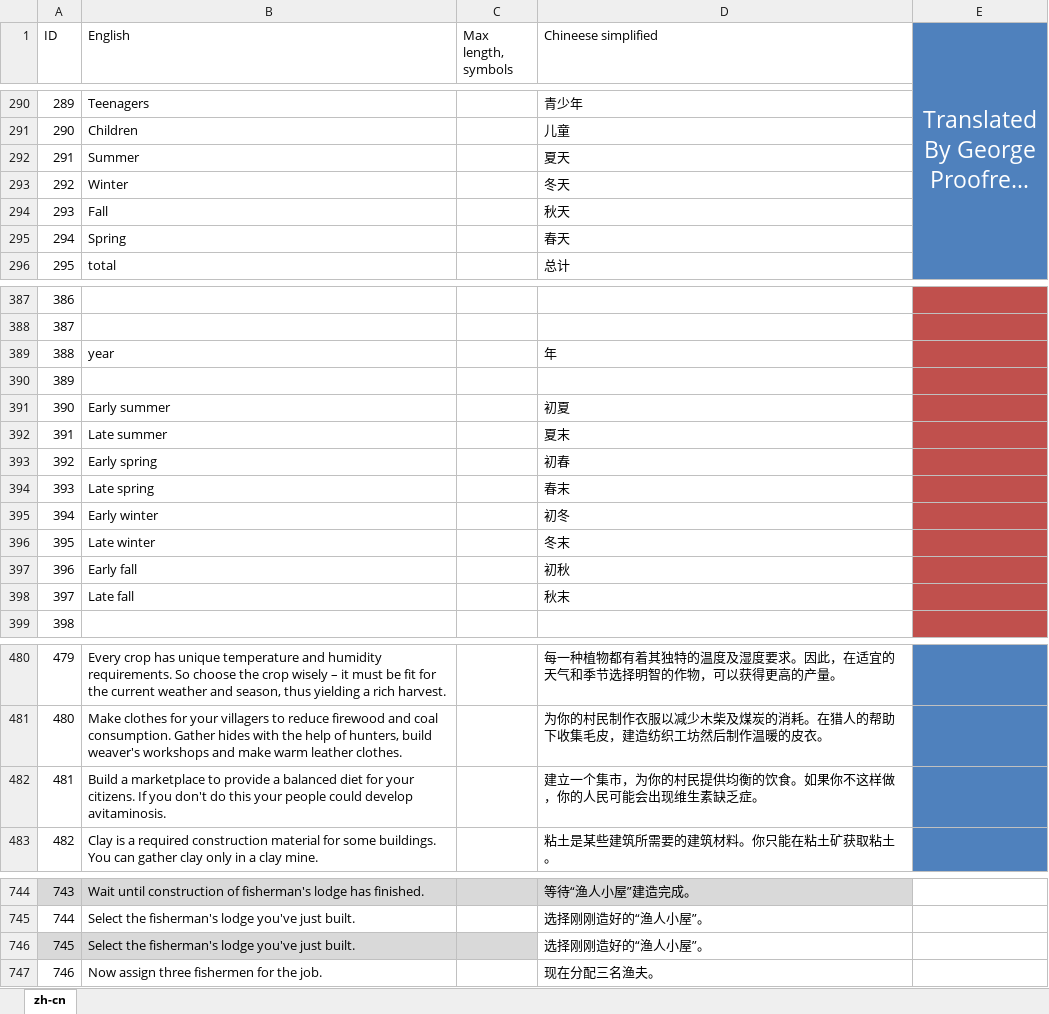
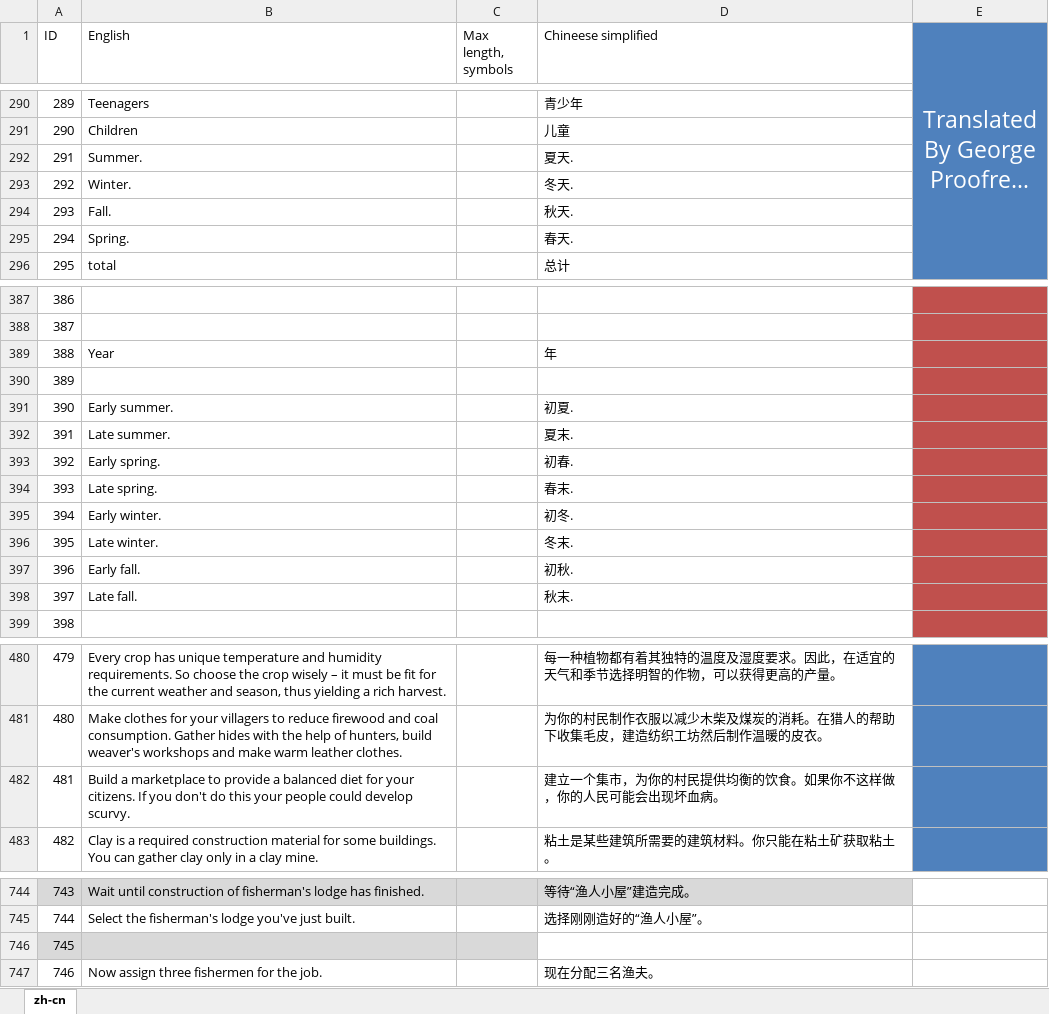
Before and after one commit to BoundlessHaung/lif_fv_cn_loc_file, an Excel workbook: ForestVillage_texts zh-CN.XLSX, sheet zh-cn, drawn as a sheet; only a part is shown, gaps mark what is left out; long unchanged cells end in …; values as stored, in another font and other column widths than the file's, no borders; table styles not drawn; the diff covers the shown part only; the diff names each change by its address in the sheet, - before the commit and + after, or states it on an @@ line.

```diff
--- a/ForestVillage_texts zh-CN.XLSX (sheet zh-cn)
+++ b/ForestVillage_texts zh-CN.XLSX (sheet zh-cn)
-B292 (English): Summer
+B292 (English): Summer.
-D292 (Chineese simplified): 夏天
+D292 (Chineese simplified): 夏天.
-B293 (English): Winter
+B293 (English): Winter.
-D293 (Chineese simplified): 冬天
+D293 (Chineese simplified): 冬天.
-B294 (English): Fall
+B294 (English): Fall.
-D294 (Chineese simplified): 秋天
+D294 (Chineese simplified): 秋天.
-B295 (English): Spring
+B295 (English): Spring.
-D295 (Chineese simplified): 春天
+D295 (Chineese simplified): 春天.
-B389 (English): year
+B389 (English): Year
-B391 (English): Early summer
+B391 (English): Early summer.
-D391 (Chineese simplified): 初夏
+D391 (Chineese simplified): 初夏.
-B392 (English): Late summer
+B392 (English): Late summer.
-D392 (Chineese simplified): 夏末
+D392 (Chineese simplified): 夏末.
-B393 (English): Early spring
+B393 (English): Early spring.
-D393 (Chineese simplified): 初春
+D393 (Chineese simplified): 初春.
-B394 (English): Late spring
+B394 (English): Late spring.
-D394 (Chineese simplified): 春末
+D394 (Chineese simplified): 春末.
-B395 (English): Early winter
+B395 (English): Early winter.
-D395 (Chineese simplified): 初冬
+D395 (Chineese simplified): 初冬.
-B396 (English): Late winter
+B396 (English): Late winter.
-D396 (Chineese simplified): 冬末
+D396 (Chineese simplified): 冬末.
-B397 (English): Early fall
+B397 (English): Early fall.
-D397 (Chineese simplified): 初秋
+D397 (Chineese simplified): 初秋.
-B398 (English): Late fall
+B398 (English): Late fall.
-D398 (Chineese simplified): 秋末
+D398 (Chineese simplified): 秋末.
-B482 (English): …could develop avitaminosis.
+B482 (English): …could develop scurvy.
-D482 (Chineese simplified): 建立一个集市，为你的村民提供均衡的饮食。如果你不这样做，你的人民可能会出现维生素缺乏症。
+D482 (Chineese simplified): 建立一个集市，为你的村民提供均衡的饮食。如果你不这样做，你的人民可能会出现坏血病。
-B746 (English): Select the fisherman's lodge you've just built.
+B746 (English): (empty)
-D746 (Chineese simplified): 选择刚刚造好的“渔人小屋”。
+D746 (Chineese simplified): (empty)
```
Also changed, not shown: 12 added rows, 3 removed rows, 14 edited cells, cell formats and row numbers in column A elsewhere in this sheet.
